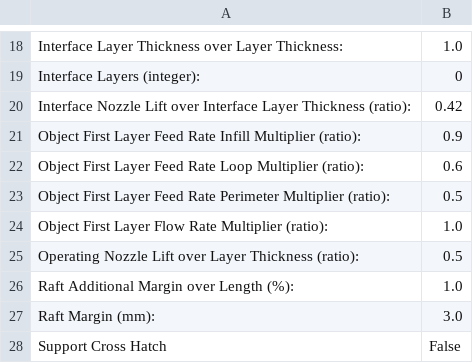
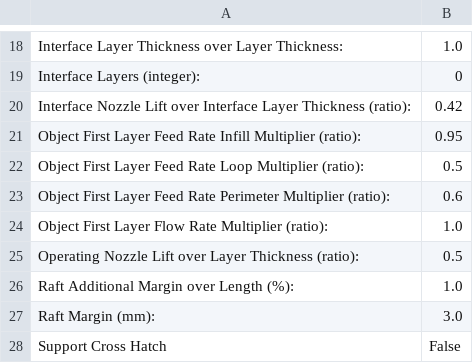
Before and after one commit to craiglink/Skeinforge-Settings, a CSV file: sf_39_profiles/Cupcake - ABS .36mm X 1.45 @ 33.5mmps/profiles/extrusion/ABS/raft.csv, drawn as a sheet; only a part is shown, gaps mark what is left out.

```diff
--- a/sf_39_profiles/Cupcake - ABS .36mm X 1.45 @ 33.5mmps/profiles/extrusion/ABS/raft.csv
+++ b/sf_39_profiles/Cupcake - ABS .36mm X 1.45 @ 33.5mmps/profiles/extrusion/ABS/raft.csv
@@ -20,5 +20,5 @@ Interface Layers (integer):	0
 Interface Nozzle Lift over Interface Layer Thickness (ratio):	0.42
-Object First Layer Feed Rate Infill Multiplier (ratio):	0.9
-Object First Layer Feed Rate Loop Multiplier (ratio):	0.6
-Object First Layer Feed Rate Perimeter Multiplier (ratio):	0.5
+Object First Layer Feed Rate Infill Multiplier (ratio):	0.95
+Object First Layer Feed Rate Loop Multiplier (ratio):	0.5
+Object First Layer Feed Rate Perimeter Multiplier (ratio):	0.6
 Object First Layer Flow Rate Multiplier (ratio):	1.0
```
Also changed, not shown: sf_39_profiles/Cupcake - ABS .36mm X 1.45 @ 33.5mmps/profiles/extrusion/ABS/clip.csv, sf_39_profiles/Cupcake - ABS .36mm X 1.45 @ 33.5mmps/profiles/extrusion/ABS/fill.csv, 8 other files.
